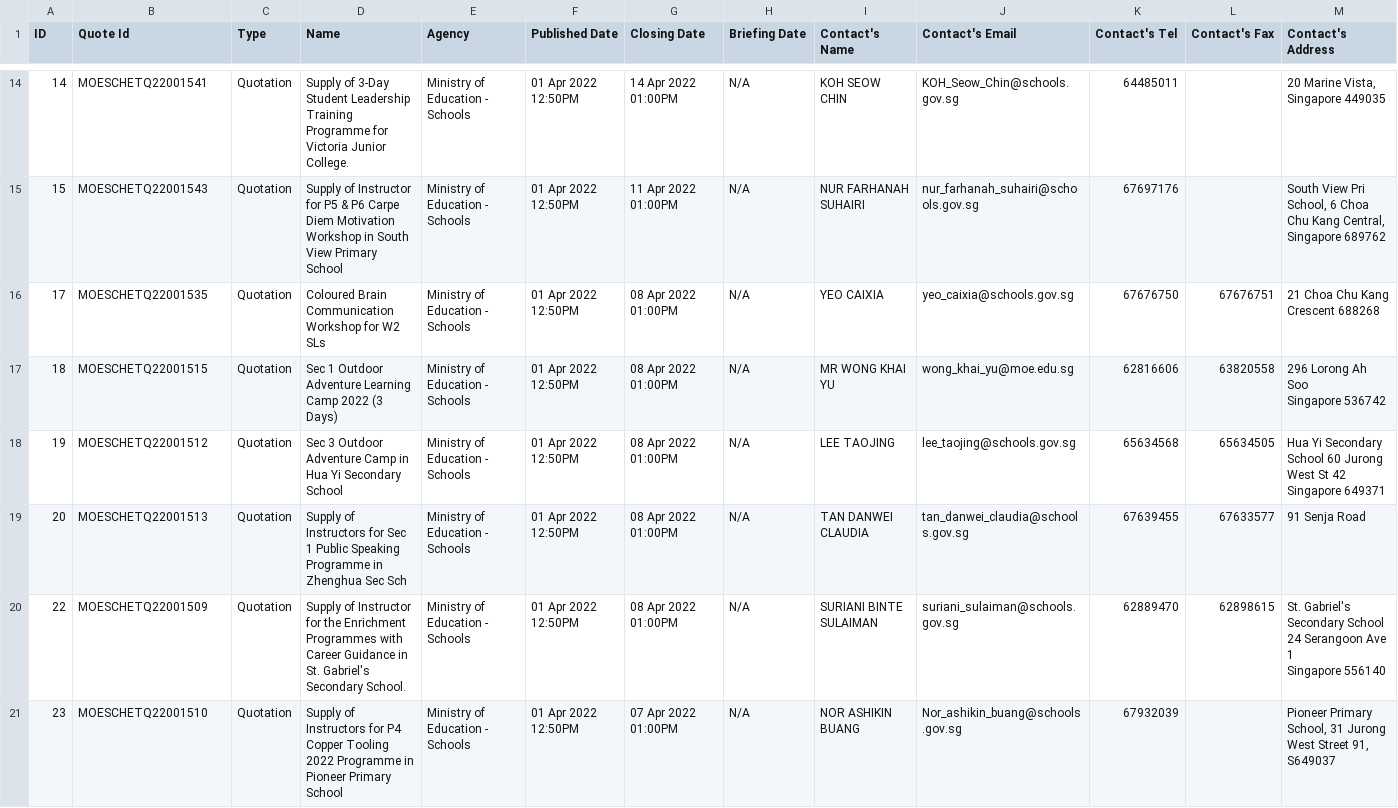
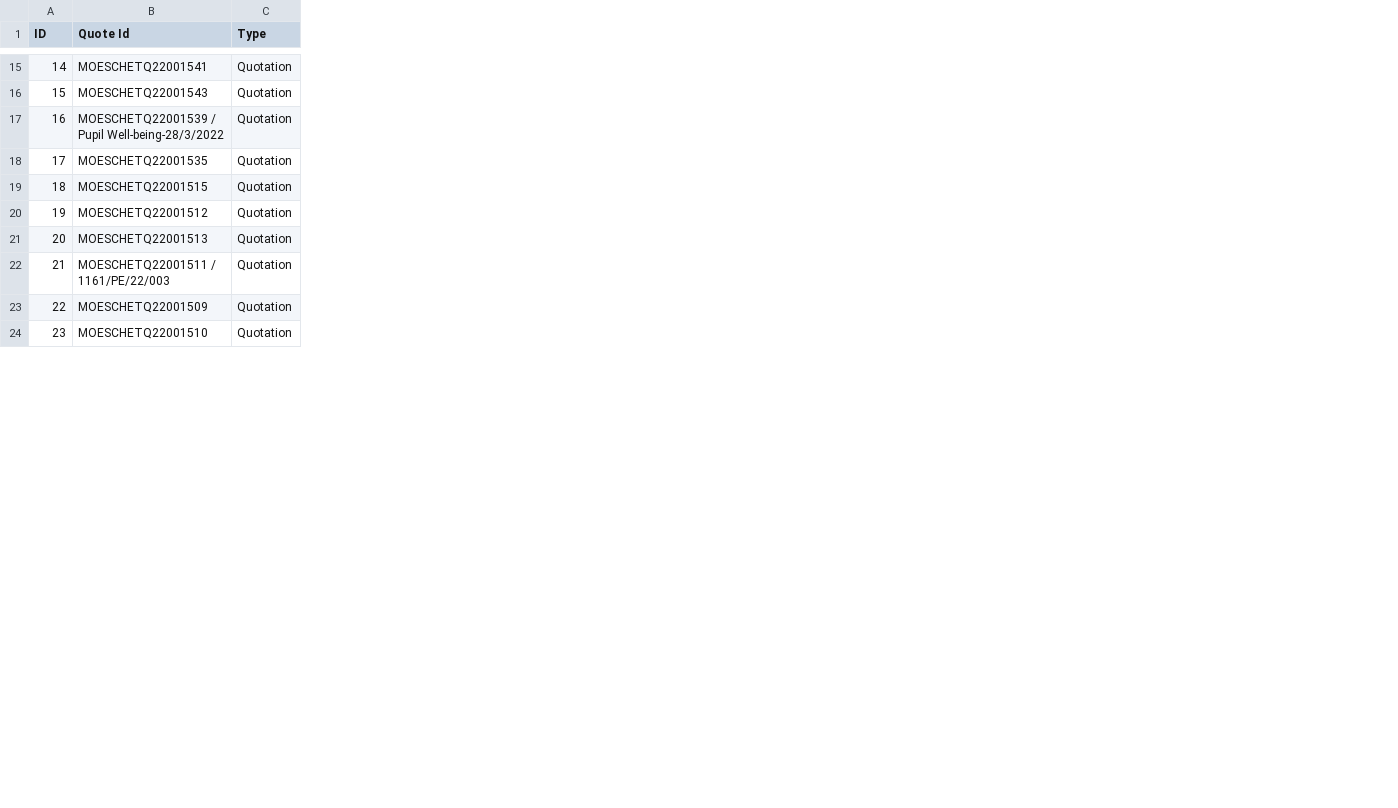
Before and after one commit to lambda100/sct9-diamond-proj1, a CSV file: output csv/tenderid.csv, drawn as a sheet; only a part is shown, gaps mark what is left out; removed rows and columns are numbered as before the commit, all else as after; ↵ is a line break in a cell; the diff covers the shown part only; the diff names each change by its address in the sheet, - before the commit and + after, or states it on an @@ line.

Commit message:
Added Flowchart to handle the random errors

```diff
--- a/output csv/tenderid.csv
+++ b/output csv/tenderid.csv
-column D (Name), rows 14-21: Supply of 3-Day Student Leadership Training Programme for Victoria Junior College. | Supply of Instructor for P5 & P6 Carpe Diem Motivation Workshop in South View Primary School | Coloured Brain Communication Workshop for W2 SLs | Sec 1 Outdoor Adventure Learning Camp 2022 (3 Days) | Sec 3 Outdoor Adventure Camp in Hua Yi Secondary School | Supply of Instructors for Sec 1 Public Speaking Programme in Zhenghua Sec Sch | Supply of Instructor for the Enrichment Programmes with Career Guidance in St. Gabriel's Secondary School. | Supply of Instructors for P4 Copper Tooling 2022 Programme in Pioneer Primary School
-column E (Agency), rows 14-21: all Ministry of Education - Schools
-column F (Published Date), rows 14-21: all 01 Apr 2022 12:50PM
-column G (Closing Date), rows 14-21: 14 Apr 2022 01:00PM | 11 Apr 2022 01:00PM | 08 Apr 2022 01:00PM | 08 Apr 2022 01:00PM | 08 Apr 2022 01:00PM | 08 Apr 2022 01:00PM | 08 Apr 2022 01:00PM | 07 Apr 2022 01:00PM
-column H (Briefing Date), rows 14-21: all N/A
-column I (Contact's Name), rows 14-21: KOH SEOW CHIN | NUR FARHANAH SUHAIRI | YEO CAIXIA | MR WONG KHAI YU | LEE TAOJING | TAN DANWEI CLAUDIA | SURIANI BINTE SULAIMAN | NOR ASHIKIN BUANG
-column J (Contact's Email), rows 14-21: KOH_Seow_Chin@schools.gov.sg | nur_farhanah_suhairi@schools.gov.sg | yeo_caixia@schools.gov.sg | wong_khai_yu@moe.edu.sg | lee_taojing@schools.gov.sg | tan_danwei_claudia@schools.gov.sg | suriani_sulaiman@schools.gov.sg | Nor_ashikin_buang@schools.gov.sg
-column K (Contact's Tel), rows 14-21: 64485011 | 67697176 | 67676750 | 62816606 | 65634568 | 67639455 | 62889470 | 67932039
-column L (Contact's Fax), rows 16-20: 67676751 | 63820558 | 65634505 | 67633577 | 62898615
-column M (Contact's Address), rows 14-21: 20 Marine Vista, Singapore 449035 | South View Pri School, 6 Choa Chu Kang Central, Singapore 689762 | 21 Choa Chu Kang Crescent 688268 | 296 Lorong Ah Soo ↵ Singapore 536742 | Hua Yi Secondary School 60 Jurong West St 42 Singapore 649371 | 91 Senja Road | St. Gabriel's Secondary School ↵ 24 Serangoon Ave 1 ↵ Singapore 556140 | Pioneer Primary School, 31 Jurong West Street 91, S649037
@@ row 23 moved to row 17: 16 @@
+row 22: 21 | MOESCHETQ22001511 / 1161/PE/22/003 | Quotation
```
Also changed, not shown: 35 added rows, 1 moved row and 11 edited cells elsewhere in this file.
